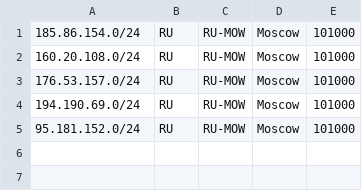
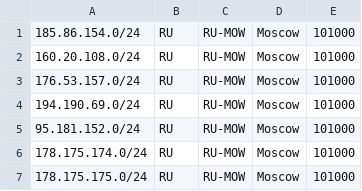
Before and after one commit to AS206787/geo, a CSV file: geofeed.csv, drawn as a sheet; the diff names each change by its address in the sheet, - before the commit and + after, or states it on an @@ line.

Commit message:
Update geofeed

```diff
--- a/geofeed.csv
+++ b/geofeed.csv
+row 6: 178.175.174.0/24 | RU | RU-MOW | Moscow | 101000
+row 7: 178.175.175.0/24 | RU | RU-MOW | Moscow | 101000
```
